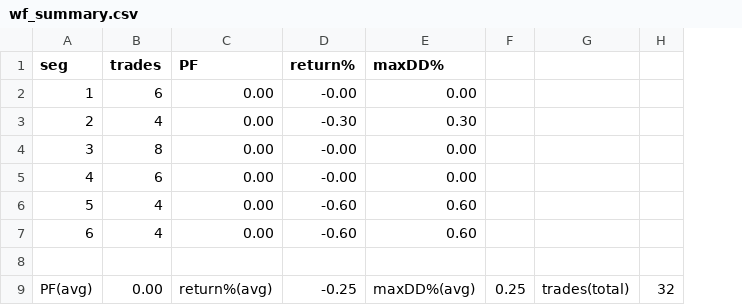
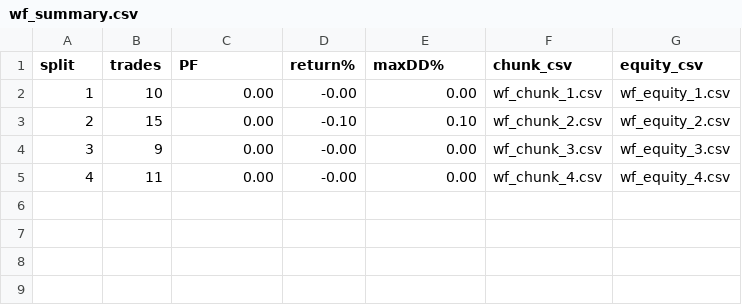
Before and after one commit to gaobankirino561-dev/fx-automation, a CSV file: wf_summary.csv, drawn as a sheet; removed rows and columns are numbered as before the commit, all else as after; the diff names each change by its address in the sheet, - before the commit and + after, or states it on an @@ line.

Commit message:
wf: 6-split validation log (20251014_214340)

```diff
--- a/wf_summary.csv
+++ b/wf_summary.csv
-column F, empty
-column G, empty
-column H, empty
+column F (chunk_csv), rows 2-5: wf_chunk_1.csv | wf_chunk_2.csv | wf_chunk_3.csv | wf_chunk_4.csv
+column G (equity_csv), rows 2-5: wf_equity_1.csv | wf_equity_2.csv | wf_equity_3.csv | wf_equity_4.csv
-A1: seg
+A1: split
-B2 (trades): 6
+B2 (trades): 10
-B3 (trades): 4
+B3 (trades): 15
-D3 (return%): -0.30
+D3 (return%): -0.10
-E3 (maxDD%): 0.30
+E3 (maxDD%): 0.10
-B4 (trades): 8
+B4 (trades): 9
-B5 (trades): 6
+B5 (trades): 11
-row 6: 5 | 4 | 0.00 | -0.60 | 0.60
-row 7: 6 | 4 | 0.00 | -0.60 | 0.60
-row 8: (empty)
-row 9: PF(avg) | 0.00 | return%(avg) | -0.25 | maxDD%(avg) | 0.25 | trades(total) | 32
```
